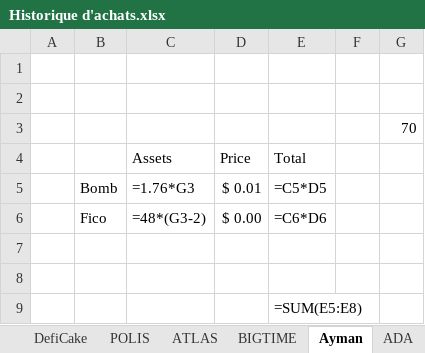
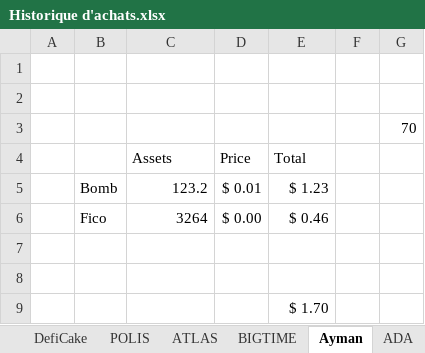
Before and after one commit to ElTiko94/CryptoDashboard, an Excel workbook: Data/Historique d'achats.xlsx, sheet Ayman, drawn as a sheet; values as stored, in another font and other column widths than the file's, no borders; formulas without a stored value are shown as written; the diff names each change by its address in the sheet, - before the commit and + after, or states it on an @@ line.

```diff
--- a/Data/Historique d'achats.xlsx (sheet Ayman)
+++ b/Data/Historique d'achats.xlsx (sheet Ayman)
-C5 (Assets): =1.76*G3
+C5 (Assets): 123.2
-E5 (Total): =C5*D5
+E5 (Total): $ 1.23
-C6 (Assets): =48*(G3-2)
+C6 (Assets): 3264
-E6 (Total): =C6*D6
+E6 (Total): $ 0.46
-E9 (Total): =SUM(E5:E8)
+E9 (Total): $ 1.70
```
Also changed, not shown: sheet BTC, sheet DefiCake, sheet SOL, sheet ATLAS, sheet ETH, sheet LUNC, 28 more sheets, charts or pictures, Data/Vision General.xlsx.
